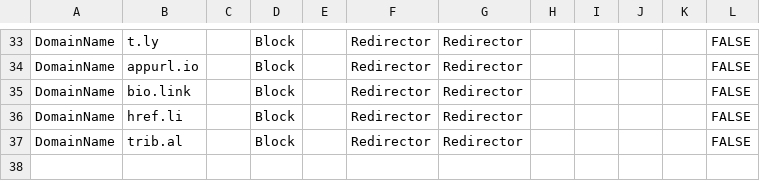
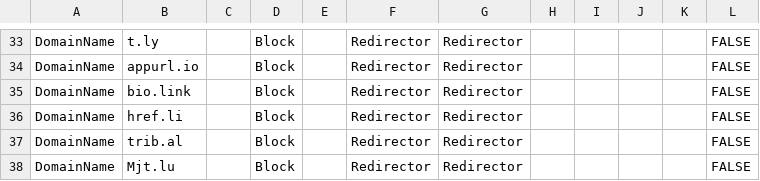
Before and after one commit to jkerai1/SoftwareCertificates, a CSV file: Bulk-IOC-CSVs/WebsiteRedirectors.csv, drawn as a sheet; only a part is shown, gaps mark what is left out; the diff names each change by its address in the sheet, - before the commit and + after, or states it on an @@ line.

Commit message:
Update WebsiteRedirectors.csv

```diff
--- a/Bulk-IOC-CSVs/WebsiteRedirectors.csv
+++ b/Bulk-IOC-CSVs/WebsiteRedirectors.csv
+row 38: DomainName | Mjt.lu |  | Block |  | Redirector | Redirector |  |  |  |  | FALSE
```
